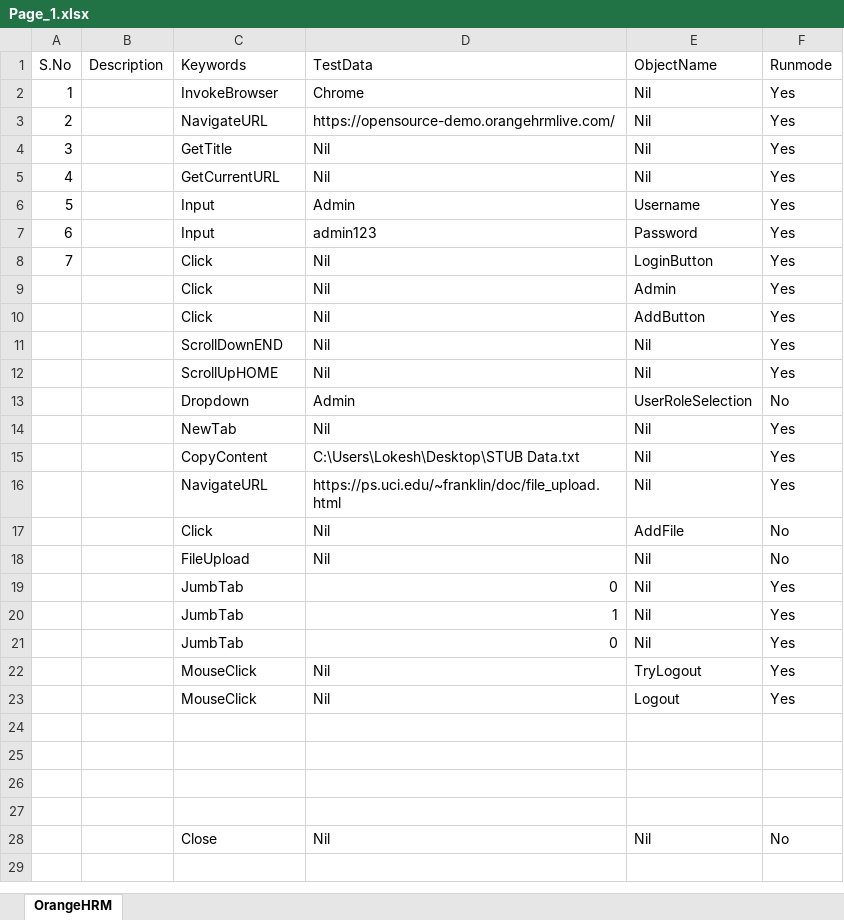
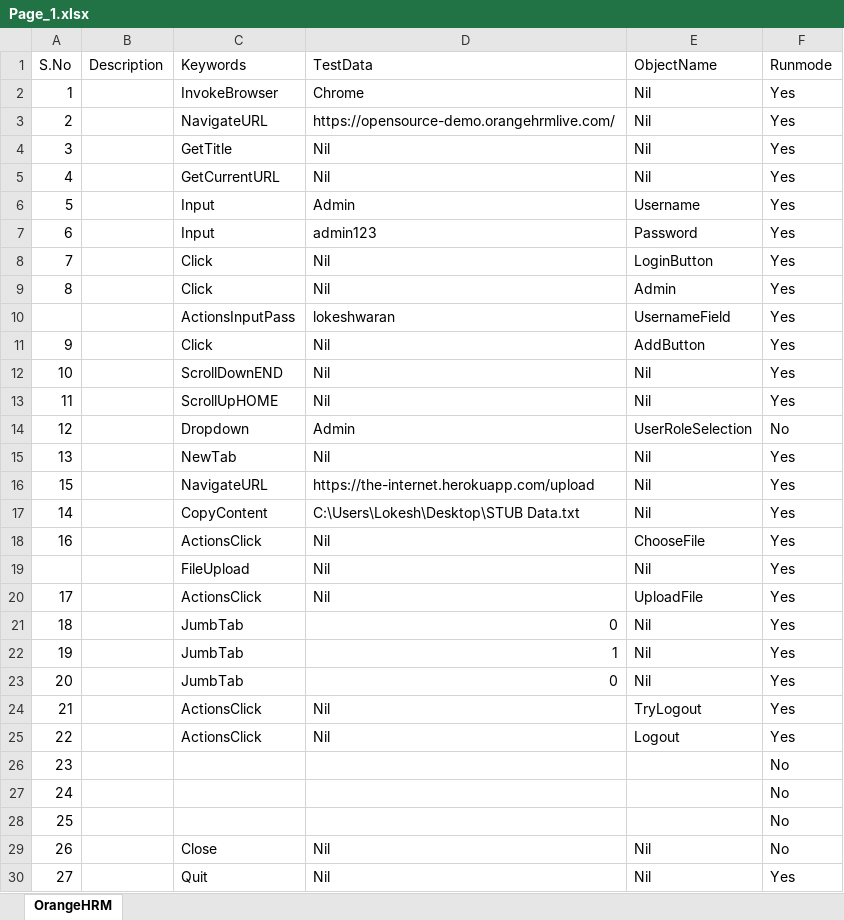
Before and after one commit to Lokesh-AQA/UI_1, an Excel workbook: UI_001/XL/Page_1.xlsx, sheet OrangeHRM, drawn as a sheet; values as stored, in another font and other column widths than the file's, no cell formats; removed rows and columns are numbered as before the commit, all else as after; the diff names each change by its address in the sheet, - before the commit and + after, or states it on an @@ line.

```diff
--- a/UI_001/XL/Page_1.xlsx (sheet OrangeHRM)
+++ b/UI_001/XL/Page_1.xlsx (sheet OrangeHRM)
-A9 (S.No): (empty)
+A9 (S.No): 8
+row 10:  |  | ActionsInputPass | lokeshwaran | UsernameField | Yes
-A11 (S.No): (empty)
+A11 (S.No): 9
-A12 (S.No): (empty)
+A12 (S.No): 10
-A13 (S.No): (empty)
+A13 (S.No): 11
-A14 (S.No): (empty)
+A14 (S.No): 12
-A15 (S.No): (empty)
+A15 (S.No): 13
+row 16: 15 |  | NavigateURL | https://the-internet.herokuapp.com/upload | Nil | Yes
-A17 (S.No): (empty)
+A17 (S.No): 14
-row 16:  |  | NavigateURL | https://ps.uci.edu/~franklin/doc/file_upload.html | Nil | Yes
-row 17:  |  | Click | Nil | AddFile | No
+row 18: 16 |  | ActionsClick | Nil | ChooseFile | Yes
-F19 (Runmode): No
+F19 (Runmode): Yes
+row 20: 17 |  | ActionsClick | Nil | UploadFile | Yes
-A21 (S.No): (empty)
+A21 (S.No): 18
-A22 (S.No): (empty)
+A22 (S.No): 19
-A23 (S.No): (empty)
+A23 (S.No): 20
-A24 (S.No): (empty)
+A24 (S.No): 21
-C24:C25 (Keywords): MouseClick
+C24:C25 (Keywords): ActionsClick
-A25 (S.No): (empty)
+A25 (S.No): 22
-row 26: (empty)
+row 26: 23 |  |  |  |  | No
-row 27: (empty)
+row 27: 24 |  |  |  |  | No
-row 28: (empty)
+row 28: 25 |  |  |  |  | No
-row 27: (empty)
-A29 (S.No): (empty)
+A29 (S.No): 26
+row 30: 27 |  | Quit | Nil | Nil | Yes
```
Also changed, not shown: cell formats, 6 other files.
